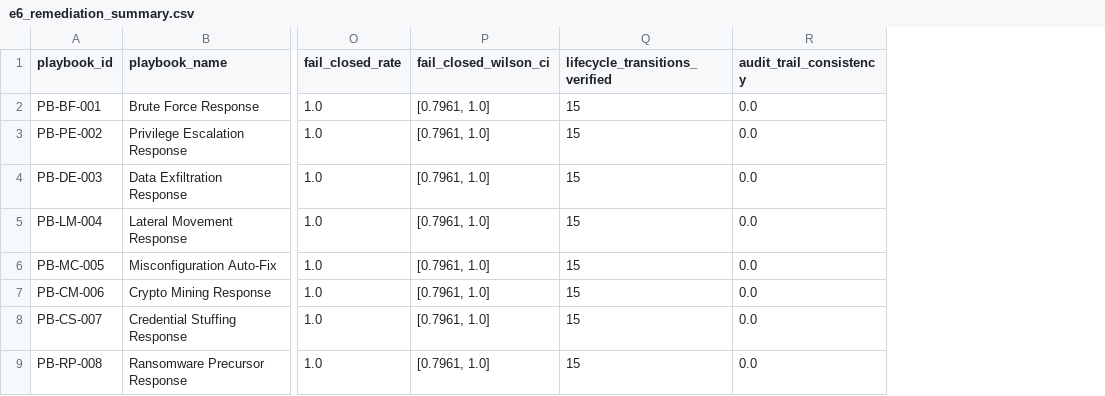
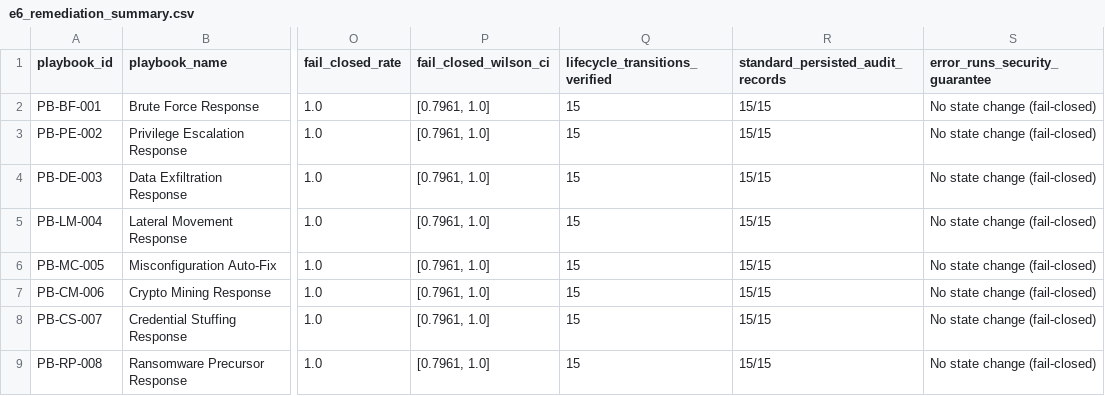
Before and after one commit to Hemantkumar-Lakhane/Industry-project-AI-driven-Cloud-monitoring-platform, a CSV file: backend/experiments/results/e6_remediation_summary.csv, drawn as a sheet; only a part is shown, gaps mark what is left out; removed rows and columns are numbered as before the commit, all else as after; the diff names each change by its address in the sheet, - before the commit and + after, or states it on an @@ line.

Commit message:
Update E6 summary to report 15/15 persisted standard runs and fail-closed no state change

```diff
--- a/backend/experiments/results/e6_remediation_summary.csv
+++ b/backend/experiments/results/e6_remediation_summary.csv
-column R (audit_trail_consistency), rows 2-9: all 0.0
+column R (standard_persisted_audit_records), rows 2-9: all 15/15
+column S (error_runs_security_guarantee), rows 2-9: all No state change (fail-closed)
```
